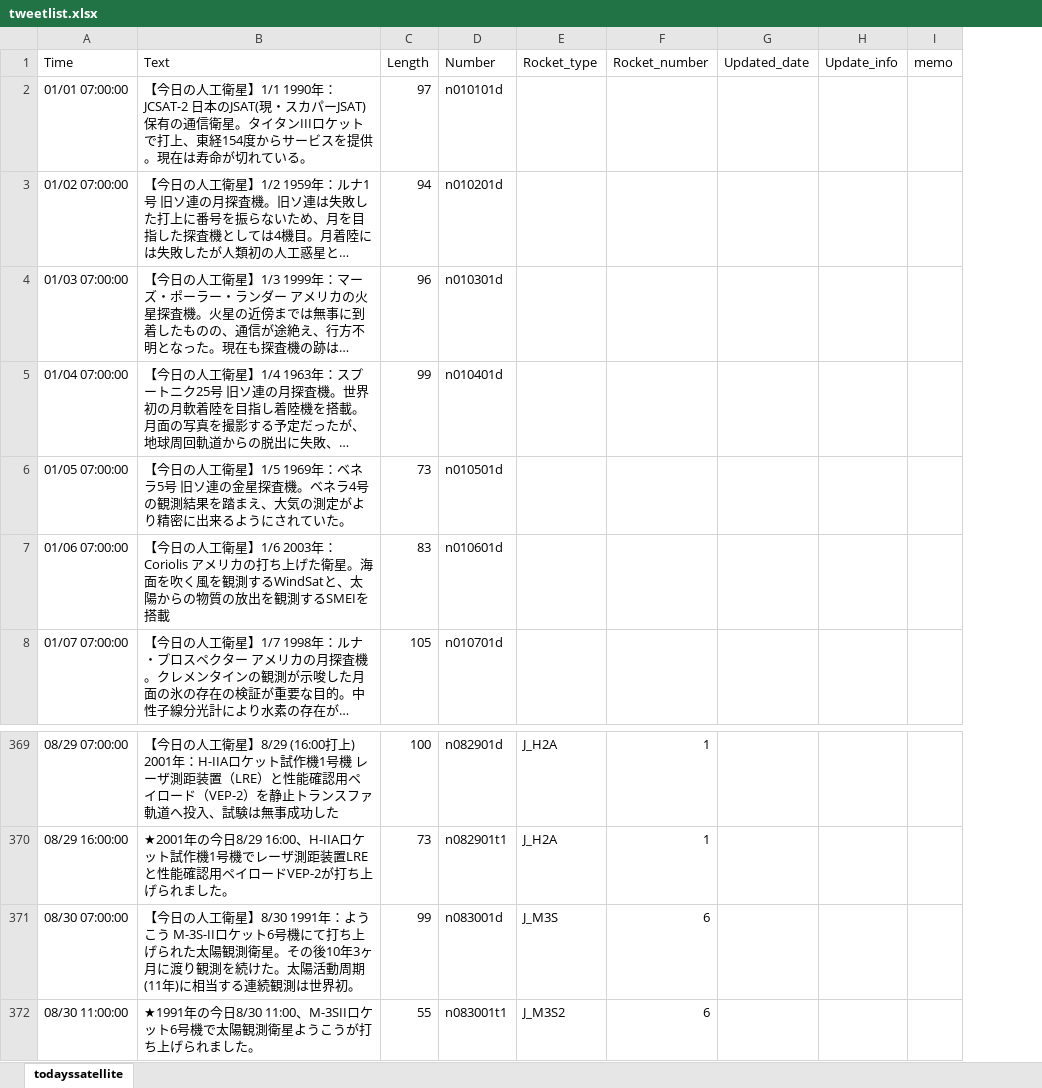
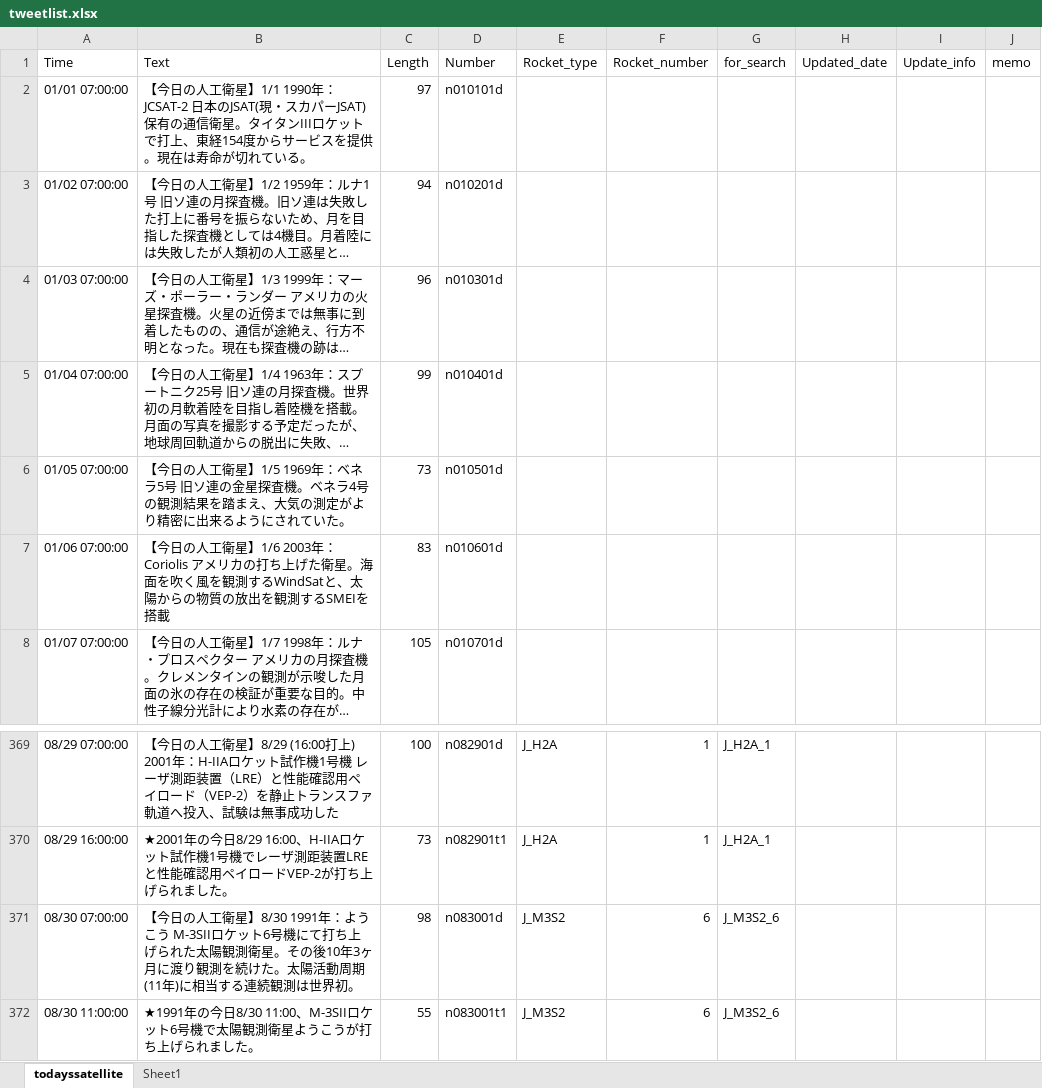
Before and after one commit to garmy-ja/todayssatellite, an Excel workbook: tweetlist.xlsx, sheet todayssatellite, drawn as a sheet; only a part is shown, gaps mark what is left out; long unchanged cells end in …; values as stored, in another font and other column widths than the file's, no borders; conditional formats not drawn; the diff names each change by its address in the sheet, - before the commit and + after, or states it on an @@ line.

```diff
--- a/tweetlist.xlsx (sheet todayssatellite)
+++ b/tweetlist.xlsx (sheet todayssatellite)
+sheet tab: Sheet1
+column G (for_search), rows 369-372: J_H2A_1 | J_H2A_1 | J_M3S2_6 | J_M3S2_6
-B371 (Text): …うこう M-3S-IIロケット…
+B371 (Text): …うこう M-3SIIロケット…
-C371 (Length): 99
+C371 (Length): 98
-E371 (Rocket_type): J_M3S
+E371 (Rocket_type): J_M3S2
```
Also changed, not shown: 1 other file.
